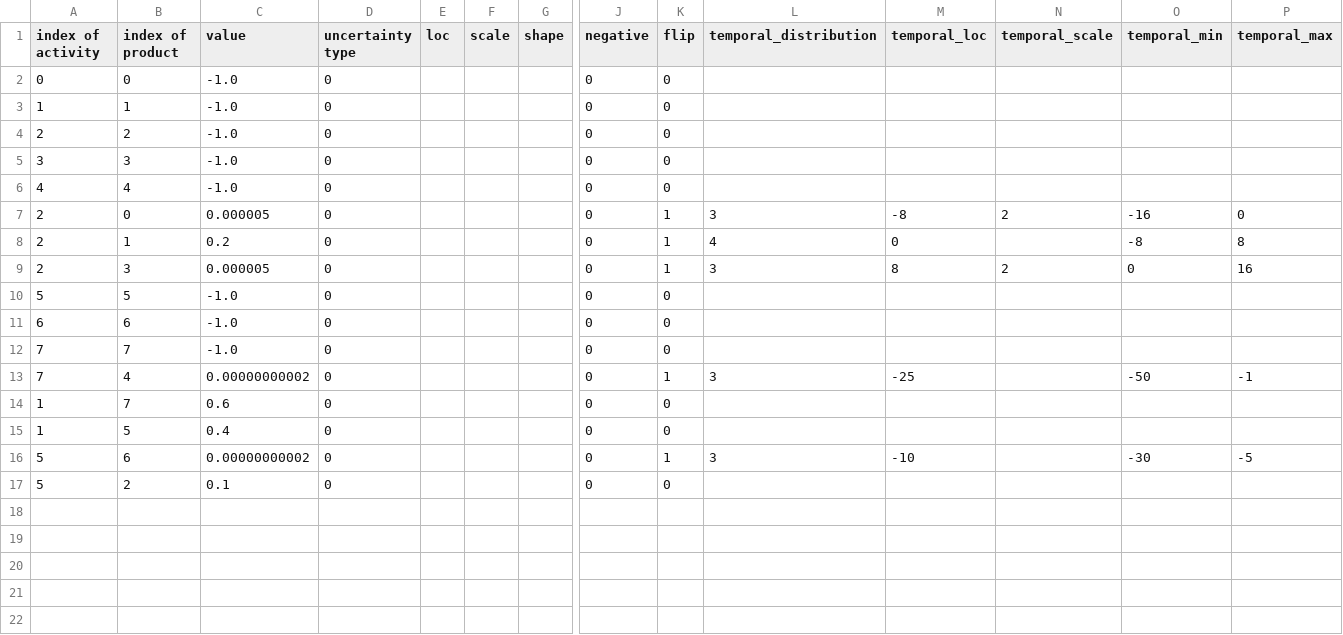
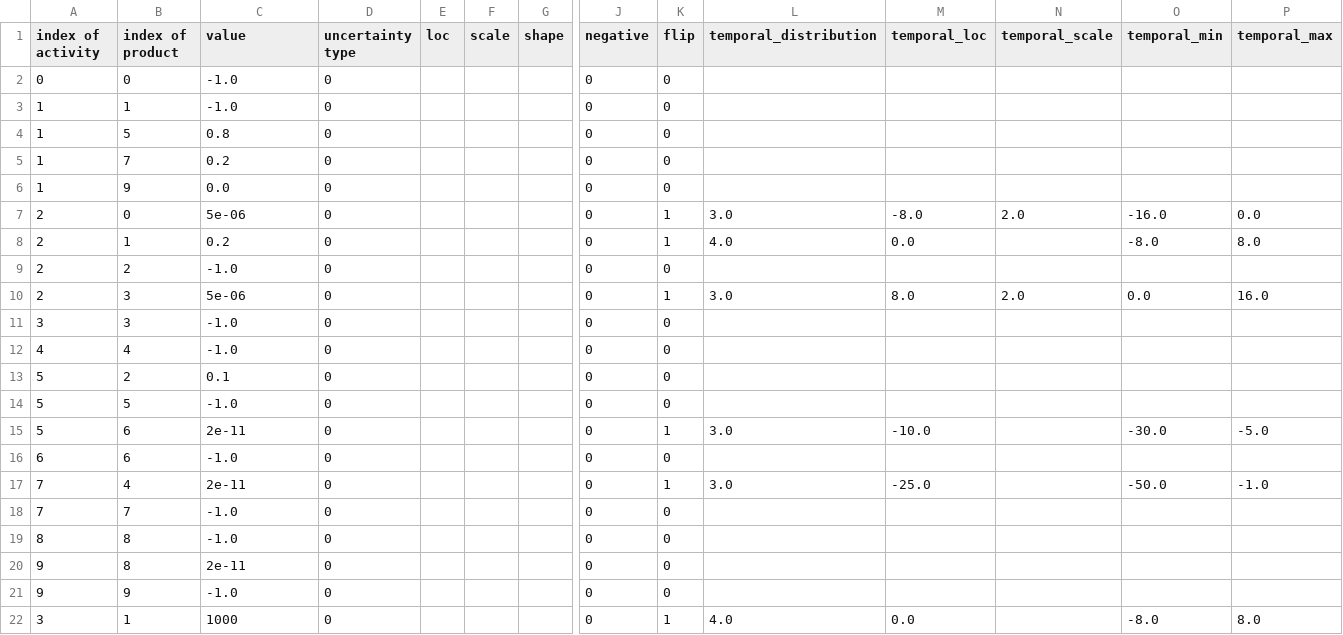
Before and after one commit to Laboratory-for-Energy-Systems-Analysis/trails, a CSV file: dev/example/inventories/2005/A.csv, drawn as a sheet; only a part is shown, gaps mark what is left out; removed rows and columns are numbered as before the commit, all else as after; rows hold the shown columns only; the diff names each change by its address in the sheet, - before the commit and + after, or states it on an @@ line.

Commit message:
new example

```diff
--- a/dev/example/inventories/2005/A.csv
+++ b/dev/example/inventories/2005/A.csv
+row 4: 1 | 5 | 0.8 | 0 |  |  |  | 0 | 0
+row 5: 1 | 7 | 0.2 | 0 |  |  |  | 0 | 0
+row 6: 1 | 9 | 0.0 | 0 |  |  |  | 0 | 0
+row 7: 2 | 0 | 5e-06 | 0 |  |  |  | 0 | 1 | 3.0 | -8.0 | 2.0 | -16.0 | 0.0
+row 8: 2 | 1 | 0.2 | 0 |  |  |  | 0 | 1 | 4.0 | 0.0 |  | -8.0 | 8.0
+row 10: 2 | 3 | 5e-06 | 0 |  |  |  | 0 | 1 | 3.0 | 8.0 | 2.0 | 0.0 | 16.0
-row 7: 2 | 0 | 0.000005 | 0 |  |  |  | 0 | 1 | 3 | -8 | 2 | -16 | 0
-row 8: 2 | 1 | 0.2 | 0 |  |  |  | 0 | 1 | 4 | 0 |  | -8 | 8
-row 9: 2 | 3 | 0.000005 | 0 |  |  |  | 0 | 1 | 3 | 8 | 2 | 0 | 16
+row 13: 5 | 2 | 0.1 | 0 |  |  |  | 0 | 0
+row 15: 5 | 6 | 2e-11 | 0 |  |  |  | 0 | 1 | 3.0 | -10.0 |  | -30.0 | -5.0
+row 17: 7 | 4 | 2e-11 | 0 |  |  |  | 0 | 1 | 3.0 | -25.0 |  | -50.0 | -1.0
-row 13: 7 | 4 | 0.00000000002 | 0 |  |  |  | 0 | 1 | 3 | -25 |  | -50 | -1
-A19 (index of activity): 1
+A19 (index of activity): 8
-B19 (index of product): 7
+B19 (index of product): 8
-C19 (value): 0.6
+C19 (value): -1.0
-A20 (index of activity): 1
+A20 (index of activity): 9
-B20 (index of product): 5
+B20 (index of product): 8
-C20 (value): 0.4
+C20 (value): 2e-11
-row 16: 5 | 6 | 0.00000000002 | 0 |  |  |  | 0 | 1 | 3 | -10 |  | -30 | -5
-A21 (index of activity): 5
+A21 (index of activity): 9
-B21 (index of product): 2
+B21 (index of product): 9
-C21 (value): 0.1
+C21 (value): -1.0
+row 22: 3 | 1 | 1000 | 0 |  |  |  | 0 | 1 | 4.0 | 0.0 |  | -8.0 | 8.0
```
Also changed, not shown: dev/example/inventories/2050/A_matrix_index.csv, dev/example/inventories/2050/B.csv, 15 other files.
